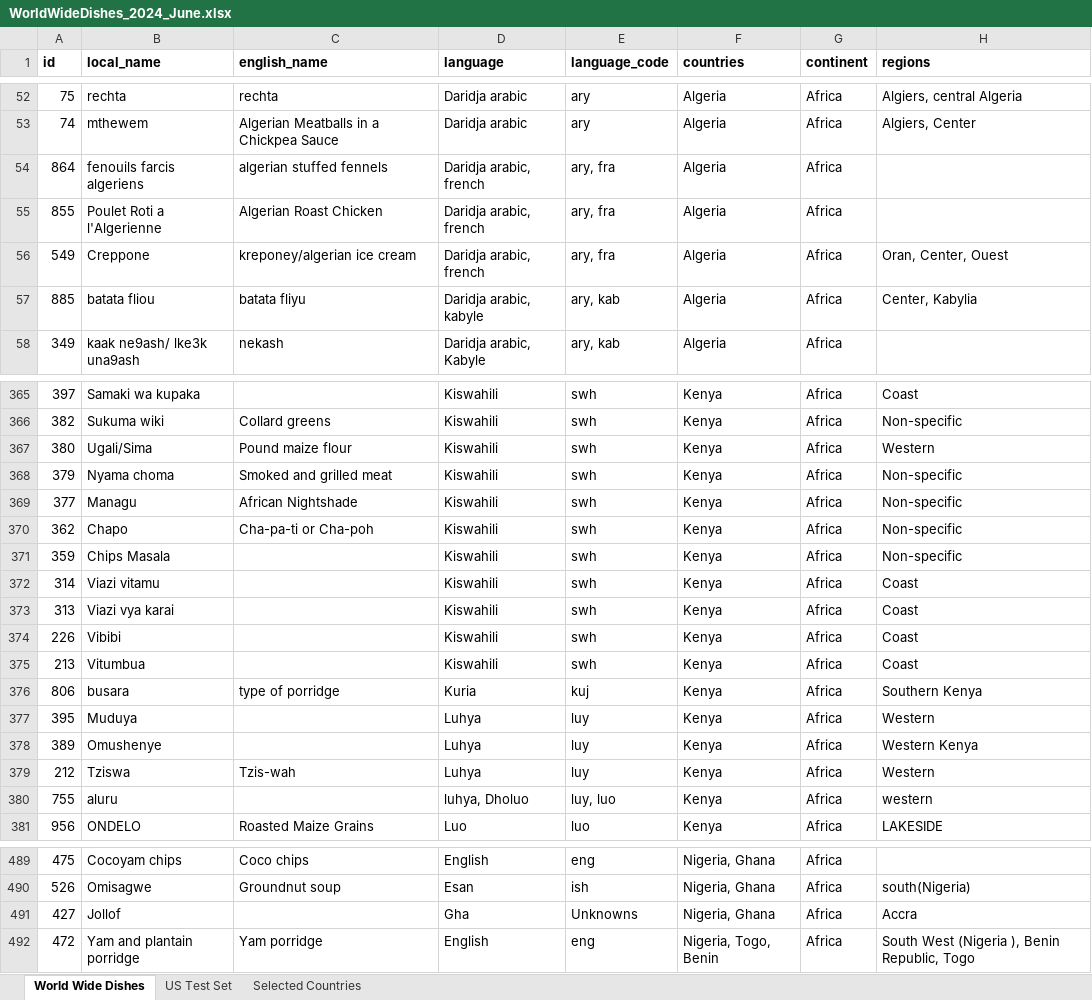
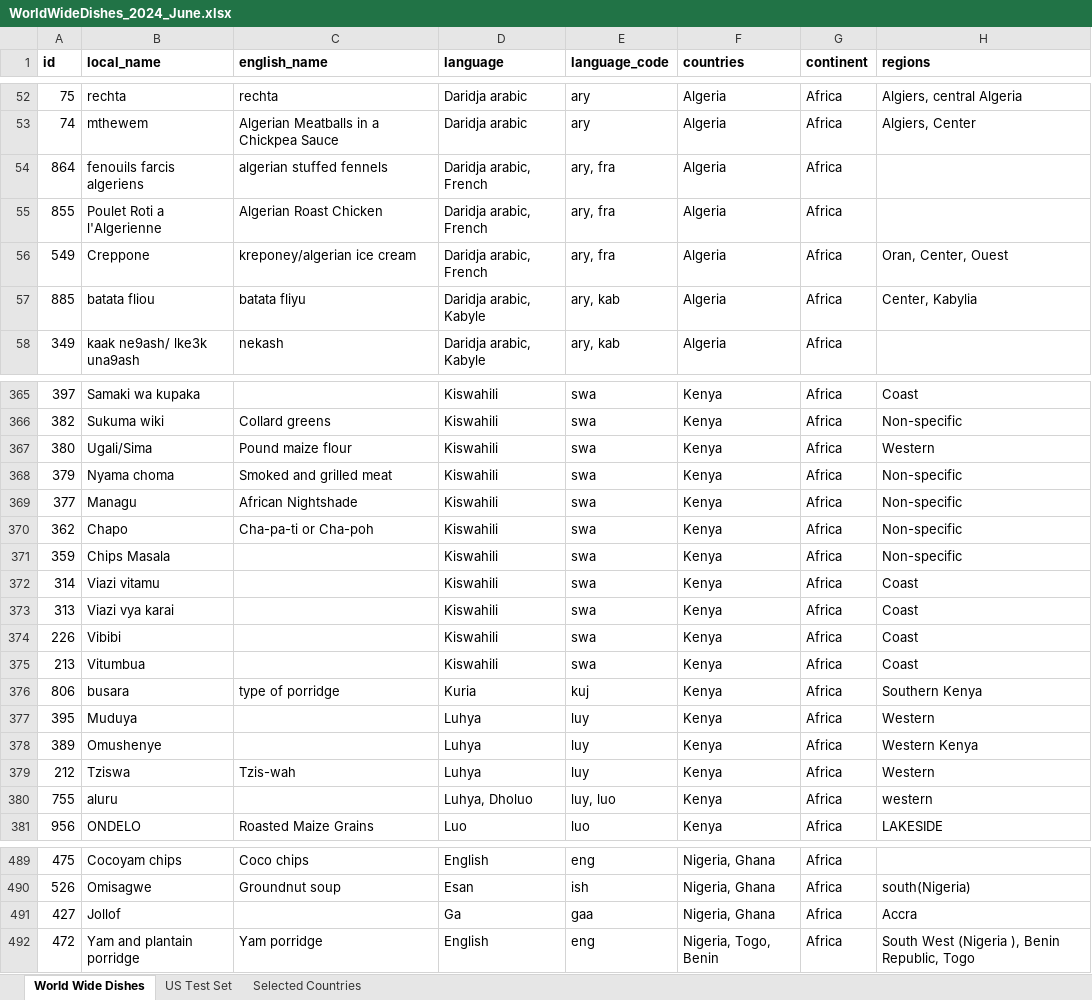
Before and after one commit to oxai/world-wide-dishes, an Excel workbook: data/WorldWideDishes_2024_June.xlsx, sheet World Wide Dishes, drawn as a sheet; only a part is shown, gaps mark what is left out; values as stored, in another font and other column widths than the file's, no borders; charts and pictures not drawn; the diff covers the shown part only; the diff names each change by its address in the sheet, - before the commit and + after, or states it on an @@ line.

```diff
--- a/data/WorldWideDishes_2024_June.xlsx (sheet World Wide Dishes)
+++ b/data/WorldWideDishes_2024_June.xlsx (sheet World Wide Dishes)
-D54:D56 (language): Daridja arabic, french
+D54:D56 (language): Daridja arabic, French
-D57 (language): Daridja arabic, kabyle
+D57 (language): Daridja arabic, Kabyle
-E365:E375 (language_code): swh
+E365:E375 (language_code): swa
-D380 (language): luhya, Dholuo
+D380 (language): Luhya, Dholuo
-D491 (language): Gha
+D491 (language): Ga
-E491 (language_code): Unknowns
+E491 (language_code): gaa
```
Also changed, not shown: 61 edited cells elsewhere in this sheet, 1 other file.
